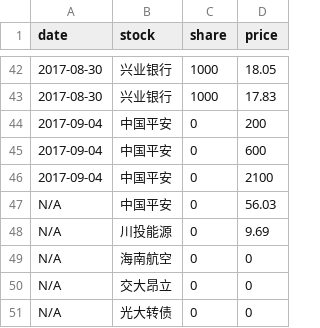
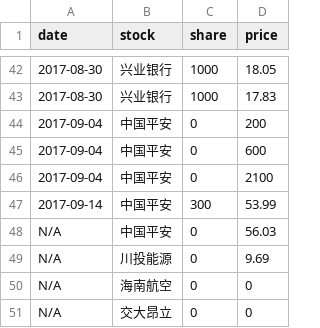
Before and after one commit to jinbin/lifebook, a CSV file: data/investment/stock.csv, drawn as a sheet; only a part is shown, gaps mark what is left out; the shorter side is filled out with more unchanged rows.

Commit message:
commit

```diff
--- a/data/investment/stock.csv
+++ b/data/investment/stock.csv
@@ -46,2 +46,3 @@ date, stock, share, price
 2017-09-04, 中国平安, 0, 2100
+2017-09-14, 中国平安, 300, 53.99
 N/A, 中国平安, 0, 56.03
```
